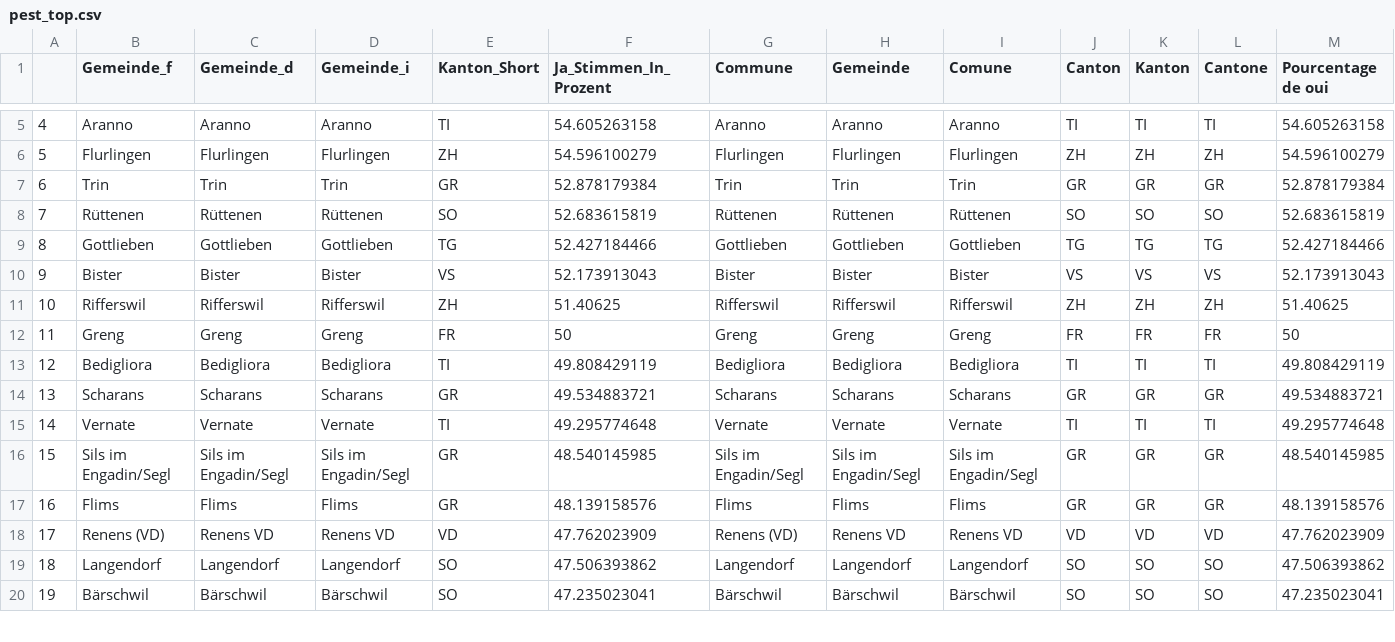
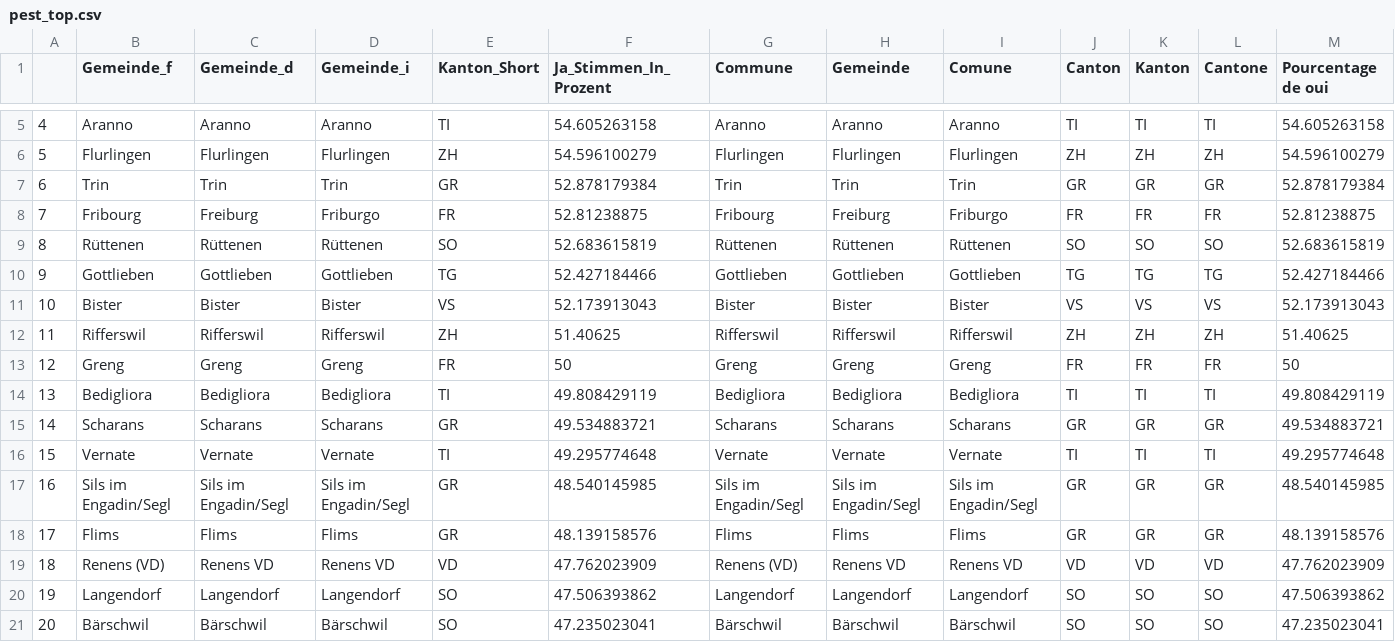
Before and after one commit to awp-finanznachrichten/lena_juni2021, a CSV file: Tableaux/pest_top.csv, drawn as a sheet; only a part is shown, gaps mark what is left out; addresses are those after the commit; rows hold the shown columns only; the diff covers the shown part only; the diff names each change by its address in the sheet, - before the commit and + after, or states it on an @@ line.

```diff
--- a/Tableaux/pest_top.csv
+++ b/Tableaux/pest_top.csv
+row 8: 7 | Fribourg | Freiburg | Friburgo | FR | 52.81238875 | Fribourg | Freiburg | Friburgo | FR | FR | FR | 52.81238875
-A9: 7
+A9: 8
-A10: 8
+A10: 9
-A11: 9
+A11: 10
-A12: 10
+A12: 11
-A13: 11
+A13: 12
-A14: 12
+A14: 13
-A15: 13
+A15: 14
-A16: 14
+A16: 15
-A17: 15
+A17: 16
-A18: 16
+A18: 17
-A19: 17
+A19: 18
-A20: 18
+A20: 19
-A21: 19
+A21: 20
```
Also changed, not shown: 3 added rows, 4 removed rows and 27 edited cells elsewhere in this file, Tableaux/co2_top.csv, Tableaux/covid_top.csv, 7 other files.
